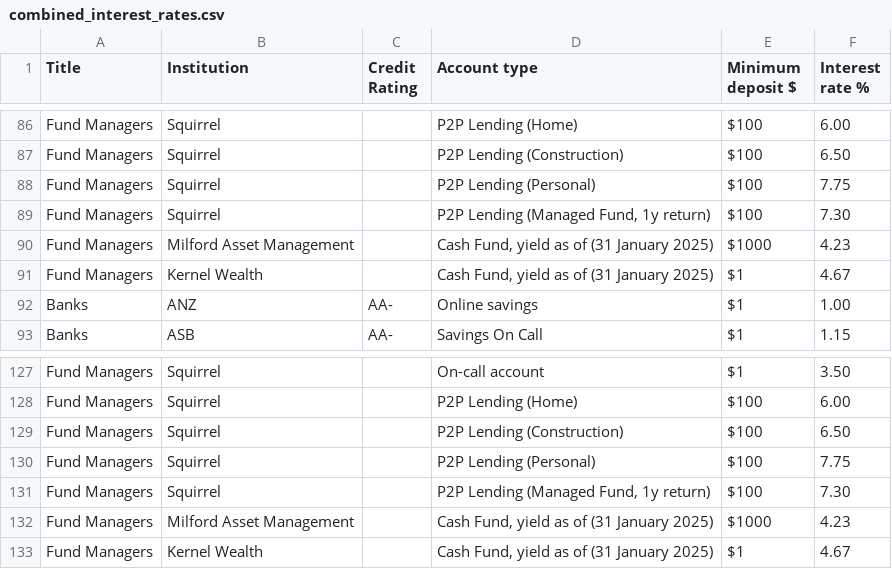
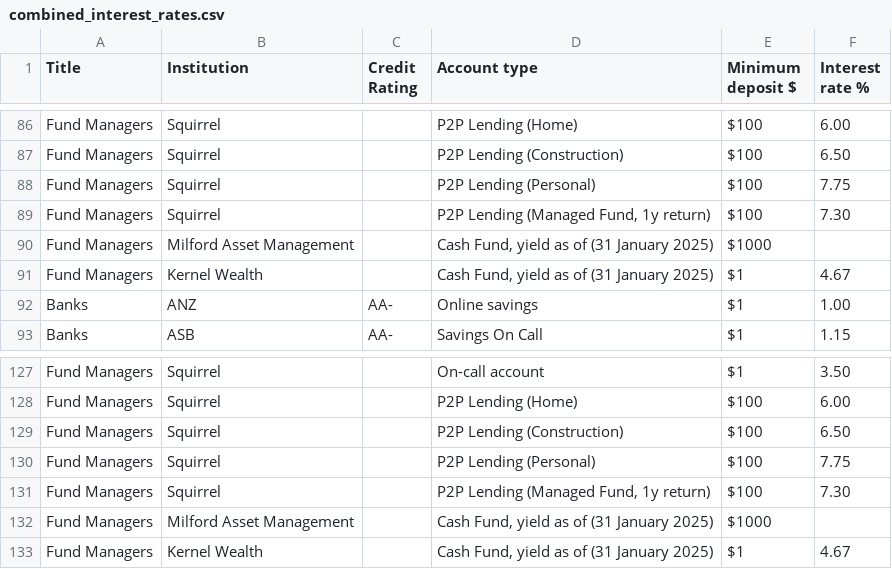
Before and after one commit to adriel/nz_interest, a CSV file: combined_interest_rates.csv, drawn as a sheet; only a part is shown, gaps mark what is left out.

```diff
--- a/combined_interest_rates.csv
+++ b/combined_interest_rates.csv
@@ -89,3 +89,3 @@ Fund Managers,Squirrel,,P2P Lending (Personal),$100,7.75
 Fund Managers,Squirrel,,"P2P Lending (Managed Fund, 1y return)",$100,7.30
-Fund Managers,Milford Asset Management,,"Cash Fund, yield as of (31 January 2025)",$1000,4.23
+Fund Managers,Milford Asset Management,,"Cash Fund, yield as of (31 January 2025)",$1000,
 Fund Managers,Kernel Wealth,,"Cash Fund, yield as of (31 January 2025)",$1,4.67
@@ -131,3 +131,3 @@ Fund Managers,Squirrel,,P2P Lending (Personal),$100,7.75
 Fund Managers,Squirrel,,"P2P Lending (Managed Fund, 1y return)",$100,7.30
-Fund Managers,Milford Asset Management,,"Cash Fund, yield as of (31 January 2025)",$1000,4.23
+Fund Managers,Milford Asset Management,,"Cash Fund, yield as of (31 January 2025)",$1000,
 Fund Managers,Kernel Wealth,,"Cash Fund, yield as of (31 January 2025)",$1,4.67
```
Also changed, not shown: 1 other file.
